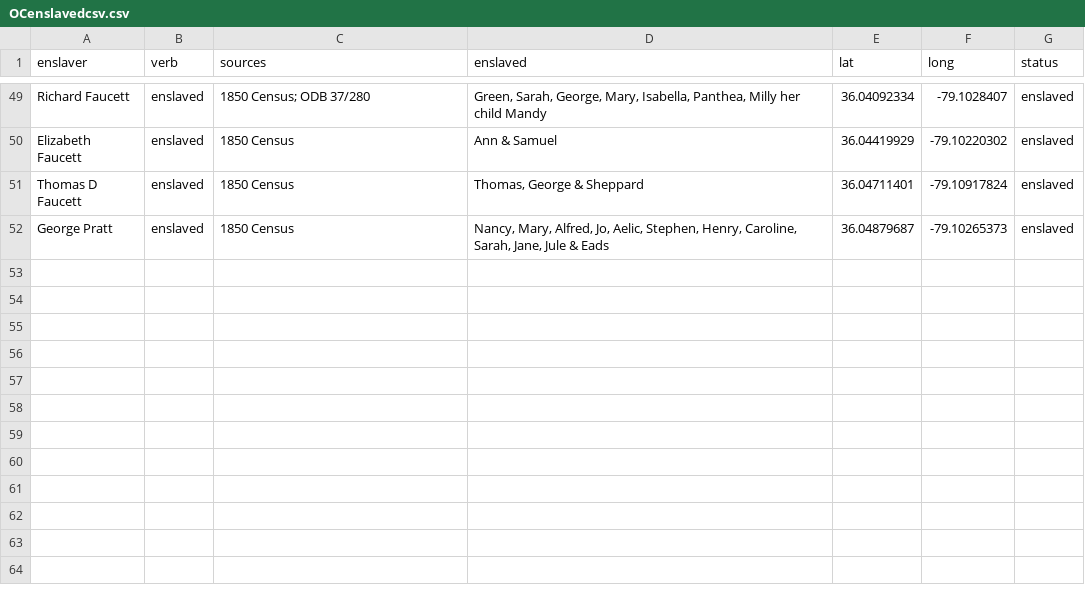
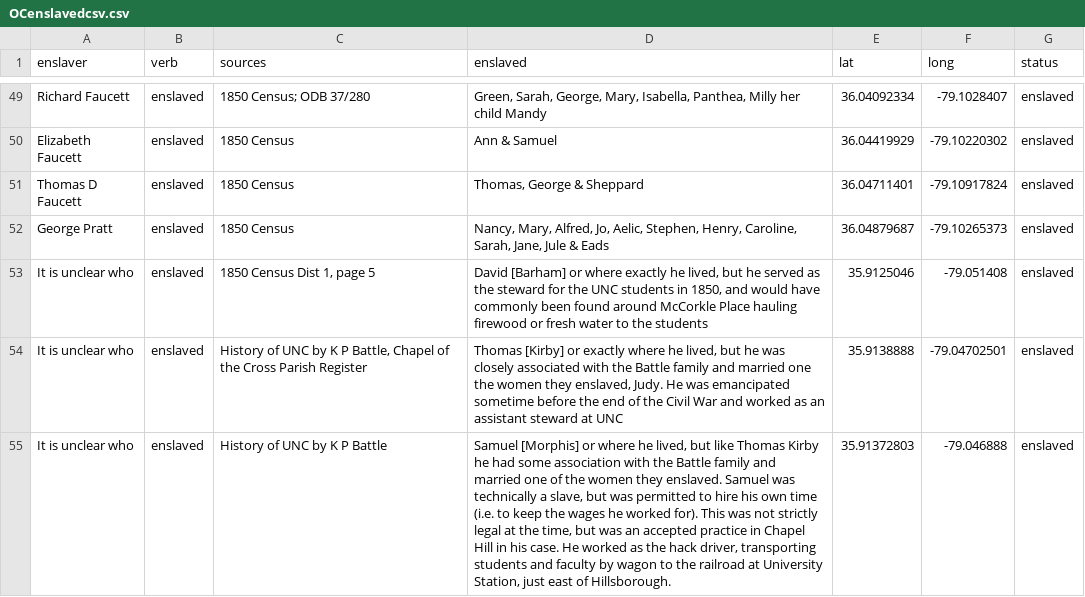
Before and after one commit to registerchilton/Geography456, a CSV file: Public/OCenslavedcsv.csv, drawn as a sheet; only a part is shown, gaps mark what is left out.

Commit message:
Add files via upload

```diff
--- a/Public/OCenslavedcsv.csv
+++ b/Public/OCenslavedcsv.csv
@@ -52 +52,4 @@ Thomas D Faucett, enslaved ,1850 Census,"Thomas, George & Sheppard",36.04711401,
 George Pratt, enslaved ,1850 Census,"Nancy, Mary, Alfred, Jo, Aelic, Stephen, Henry, Caroline, Sarah, Jane, Jule & Eads",36.04879687,-79.10265373,enslaved
+It is unclear who, enslaved ,"1850 Census Dist 1, page 5","David [Barham] or where exactly he lived, but he served as the steward for the UNC students in 1850, and would have commonly been found around McCorkle Place hauling firewood or fresh water to the students",35.9125046,-79.051408,enslaved
+It is unclear who, enslaved ,"History of UNC by K P Battle, Chapel of the Cross Parish Register","Thomas [Kirby] or exactly where he lived, but he was closely associated with the Battle family and married one the women they enslaved, Judy. He was emancipated sometime before the end of the Civil War and worked as an assistant steward at UNC",35.9138888,-79.04702501,enslaved
+It is unclear who, enslaved ,History of UNC by K P Battle,"Samuel [Morphis] or where he lived, but like Thomas Kirby he had some association with the Battle family and married one of the women they enslaved. Samuel was technically a slave, but was permitted to hire his own time (i.e. to keep the wages he worked for). This was not strictly legal at the time, but was an accepted practice in Chapel Hill in his case. He worked as the hack driver, transporting students and faculty by wagon to the railroad at University Station, just east of Hillsborough.",35.91372803,-79.046888,enslaved
```
